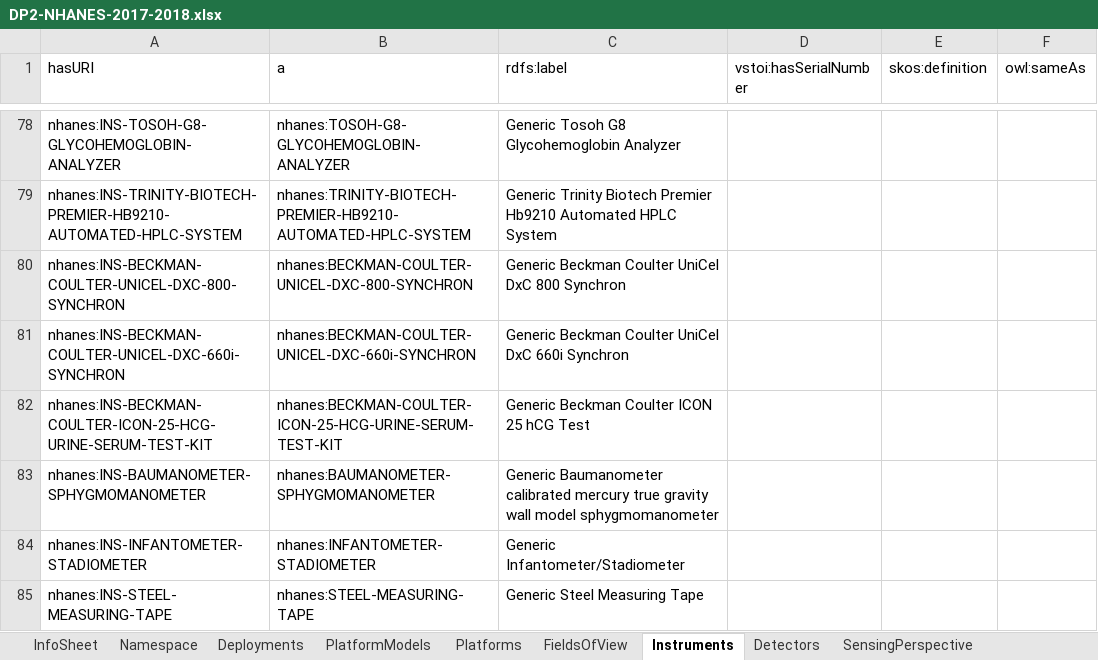
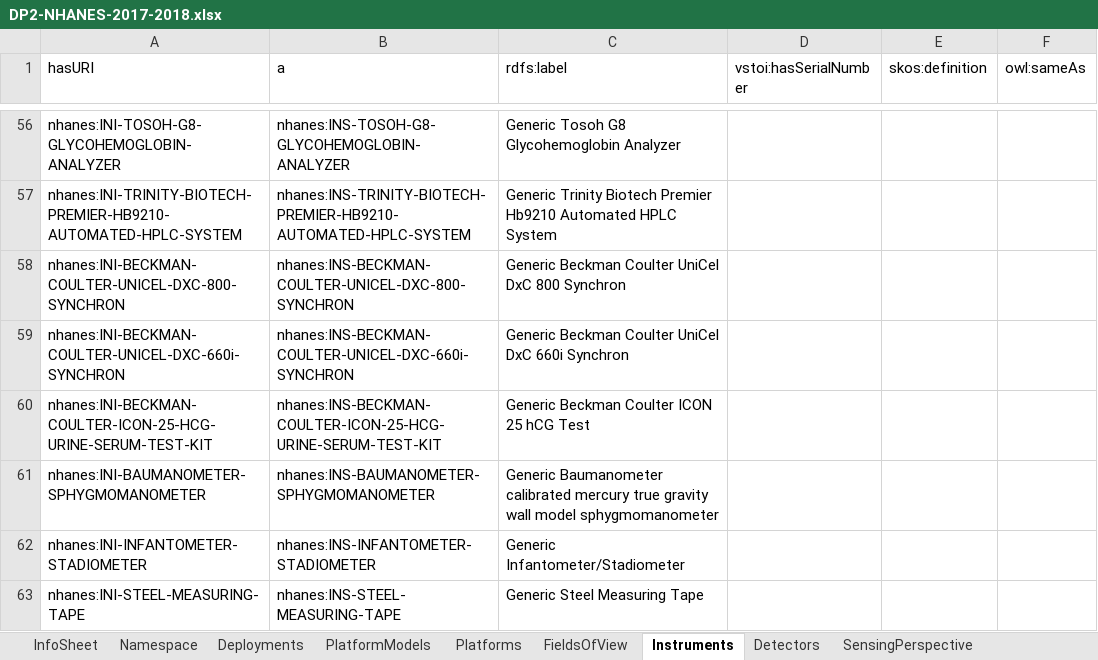
Before and after one commit to HADatAc/hascorepo, an Excel workbook: example/NHANES-2017-2018/DP2-NHANES-2017-2018.xlsx, sheet Instruments, drawn as a sheet; only a part is shown, gaps mark what is left out; values as stored, in another font and other column widths than the file's, no borders; addresses are those after the commit; the diff covers the shown part only; the diff names each change by its address in the sheet, - before the commit and + after, or states it on an @@ line.

```diff
--- a/example/NHANES-2017-2018/DP2-NHANES-2017-2018.xlsx (sheet Instruments)
+++ b/example/NHANES-2017-2018/DP2-NHANES-2017-2018.xlsx (sheet Instruments)
-A56 (hasURI): nhanes:INS-TOSOH-G8-GLYCOHEMOGLOBIN-ANALYZER
+A56 (hasURI): nhanes:INI-TOSOH-G8-GLYCOHEMOGLOBIN-ANALYZER
-B56 (a): nhanes:TOSOH-G8-GLYCOHEMOGLOBIN-ANALYZER
+B56 (a): nhanes:INS-TOSOH-G8-GLYCOHEMOGLOBIN-ANALYZER
-A57 (hasURI): nhanes:INS-TRINITY-BIOTECH-PREMIER-HB9210-AUTOMATED-HPLC-SYSTEM
+A57 (hasURI): nhanes:INI-TRINITY-BIOTECH-PREMIER-HB9210-AUTOMATED-HPLC-SYSTEM
-B57 (a): nhanes:TRINITY-BIOTECH-PREMIER-HB9210-AUTOMATED-HPLC-SYSTEM
+B57 (a): nhanes:INS-TRINITY-BIOTECH-PREMIER-HB9210-AUTOMATED-HPLC-SYSTEM
-A58 (hasURI): nhanes:INS-BECKMAN-COULTER-UNICEL-DXC-800-SYNCHRON
+A58 (hasURI): nhanes:INI-BECKMAN-COULTER-UNICEL-DXC-800-SYNCHRON
-B58 (a): nhanes:BECKMAN-COULTER-UNICEL-DXC-800-SYNCHRON
+B58 (a): nhanes:INS-BECKMAN-COULTER-UNICEL-DXC-800-SYNCHRON
-A59 (hasURI): nhanes:INS-BECKMAN-COULTER-UNICEL-DXC-660i-SYNCHRON
+A59 (hasURI): nhanes:INI-BECKMAN-COULTER-UNICEL-DXC-660i-SYNCHRON
-B59 (a): nhanes:BECKMAN-COULTER-UNICEL-DXC-660i-SYNCHRON
+B59 (a): nhanes:INS-BECKMAN-COULTER-UNICEL-DXC-660i-SYNCHRON
-A60 (hasURI): nhanes:INS-BECKMAN-COULTER-ICON-25-HCG-URINE-SERUM-TEST-KIT
+A60 (hasURI): nhanes:INI-BECKMAN-COULTER-ICON-25-HCG-URINE-SERUM-TEST-KIT
-B60 (a): nhanes:BECKMAN-COULTER-ICON-25-HCG-URINE-SERUM-TEST-KIT
+B60 (a): nhanes:INS-BECKMAN-COULTER-ICON-25-HCG-URINE-SERUM-TEST-KIT
-A61 (hasURI): nhanes:INS-BAUMANOMETER-SPHYGMOMANOMETER
+A61 (hasURI): nhanes:INI-BAUMANOMETER-SPHYGMOMANOMETER
-B61 (a): nhanes:BAUMANOMETER-SPHYGMOMANOMETER
+B61 (a): nhanes:INS-BAUMANOMETER-SPHYGMOMANOMETER
-A62 (hasURI): nhanes:INS-INFANTOMETER-STADIOMETER
+A62 (hasURI): nhanes:INI-INFANTOMETER-STADIOMETER
-B62 (a): nhanes:INFANTOMETER-STADIOMETER
+B62 (a): nhanes:INS-INFANTOMETER-STADIOMETER
-A63 (hasURI): nhanes:INS-STEEL-MEASURING-TAPE
+A63 (hasURI): nhanes:INI-STEEL-MEASURING-TAPE
-B63 (a): nhanes:STEEL-MEASURING-TAPE
+B63 (a): nhanes:INS-STEEL-MEASURING-TAPE
```
Also changed, not shown: 36 added rows, 58 removed rows and 50 edited cells elsewhere in this sheet, sheet Deployments, sheet Namespace, example/NHANES-2017-2018/DSG-NHANES-2017-2018.xlsx, example/NHANES-2017-2018/INS-NHANES-2017-2018.xlsx, 7 other files.
